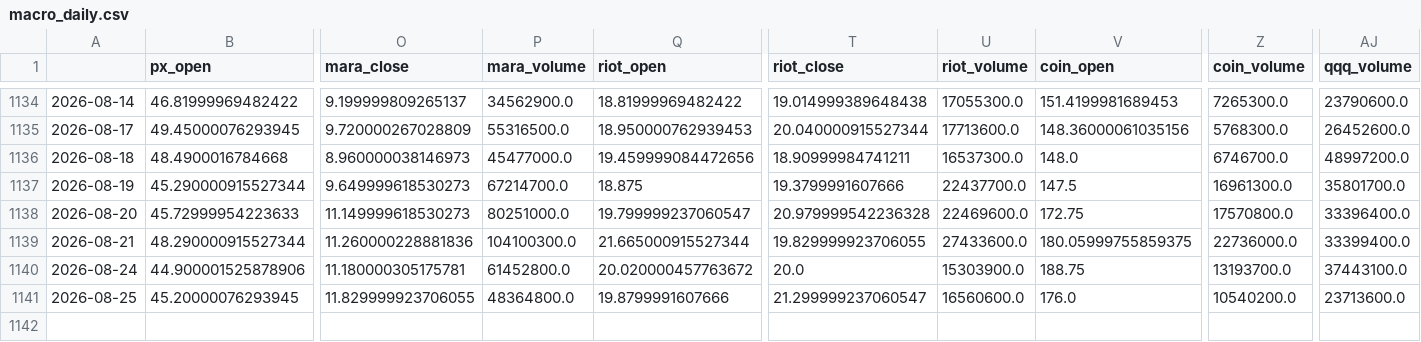
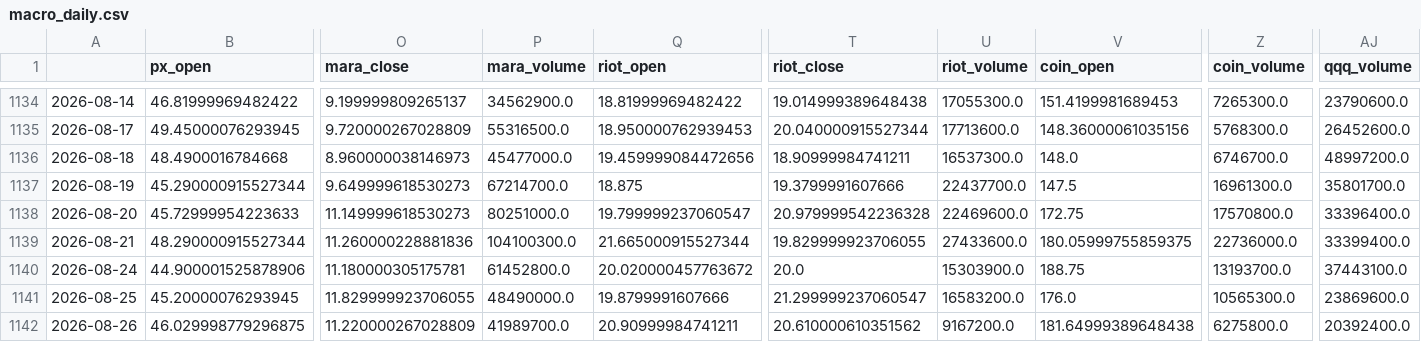
Before and after one commit to yoursprerit/btc-range-model, a CSV file: data/wgmi/macro_daily.csv, drawn as a sheet; only a part is shown, gaps mark what is left out; rows hold the shown columns only; the diff names each change by its address in the sheet, - before the commit and + after, or states it on an @@ line.

```diff
--- a/data/wgmi/macro_daily.csv
+++ b/data/wgmi/macro_daily.csv
-P1141 (mara_volume): 48364800.0
+P1141 (mara_volume): 48490000.0
-U1141 (riot_volume): 16560600.0
+U1141 (riot_volume): 16583200.0
-Z1141 (coin_volume): 10540200.0
+Z1141 (coin_volume): 10565300.0
-AJ1141 (qqq_volume): 23713600.0
+AJ1141 (qqq_volume): 23869600.0
+row 1142: 2026-08-26 | 46.029998779296875 | 11.220000267028809 | 41989700.0 | 20.90999984741211 | 20.610000610351562 | 9167200.0 | 181.64999389648438 | 6275800.0 | 20392400.0
```
Also changed, not shown: 15 other files.
